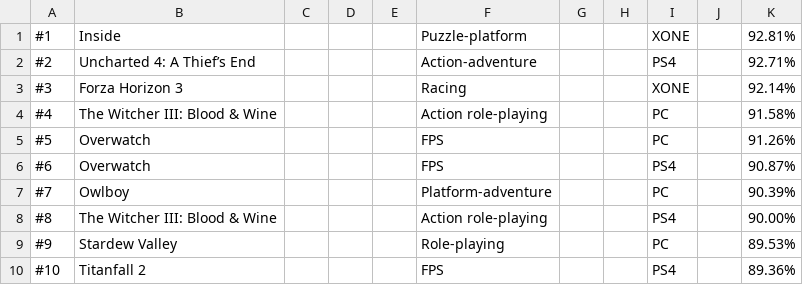
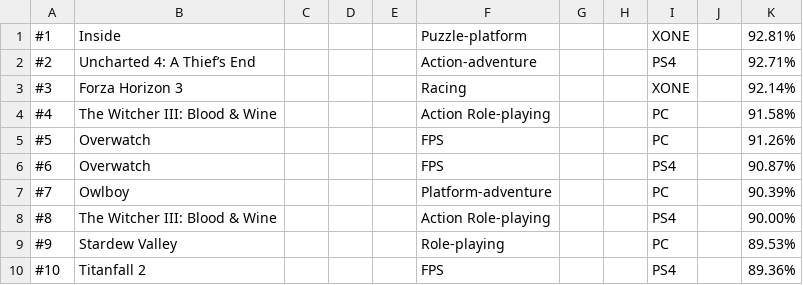
Before and after one commit to YothinBaisri/Psit61-Project-, a CSV file: GOTY-2016.csv, drawn as a sheet; the diff names each change by its address in the sheet, - before the commit and + after, or states it on an @@ line.

Commit message:
Update GOTY-2016.csv

```diff
--- a/GOTY-2016.csv
+++ b/GOTY-2016.csv
-F4: Action role-playing
+F4: Action Role-playing
-F8: Action role-playing
+F8: Action Role-playing
```
